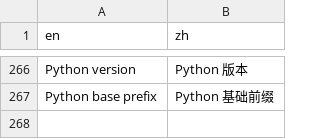
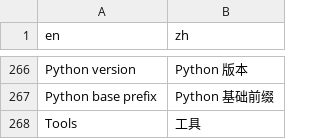
Before and after one commit to sunwei3126/aipyapp, a CSV file: aipyapp/res/locales.csv, drawn as a sheet; only a part is shown, gaps mark what is left out; the diff names each change by its address in the sheet, - before the commit and + after, or states it on an @@ line.

```diff
--- a/aipyapp/res/locales.csv
+++ b/aipyapp/res/locales.csv
+row 268: Tools | 工具
```
Also changed, not shown: 2 other files.
